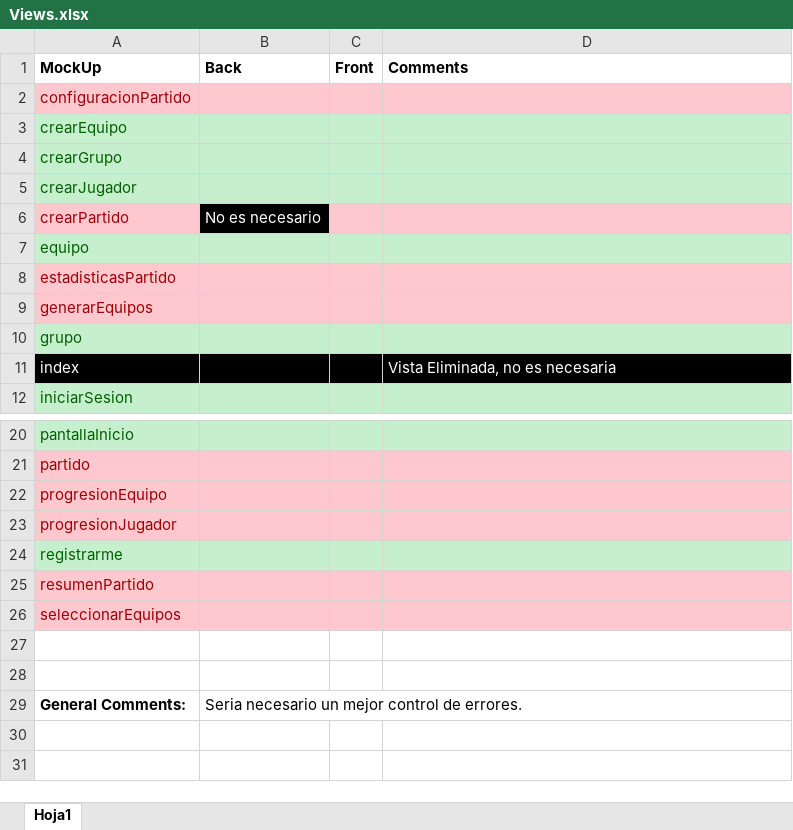
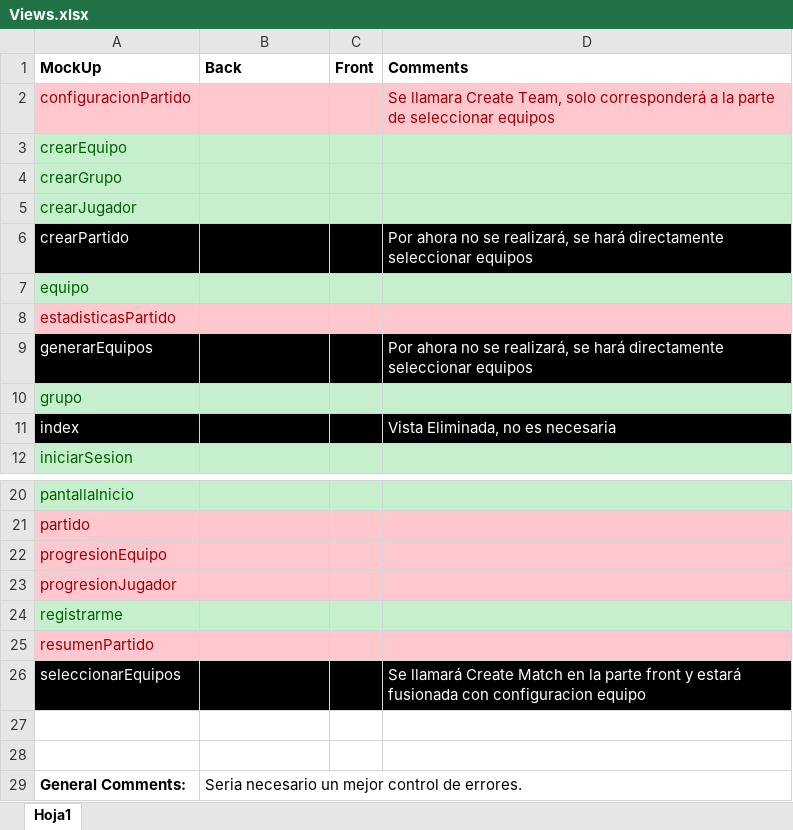
Before and after one commit to manromero/BPlayer, an Excel workbook: Tasks/Views.xlsx, sheet Hoja1, drawn as a sheet; only a part is shown, gaps mark what is left out; values as stored, in another font and other column widths than the file's, no borders; the diff names each change by its address in the sheet, - before the commit and + after, or states it on an @@ line.

```diff
--- a/Tasks/Views.xlsx (sheet Hoja1)
+++ b/Tasks/Views.xlsx (sheet Hoja1)
-D2 (Comments): (empty)
+D2 (Comments): Se llamara Create Team, solo corresponderá a la parte de seleccionar equipos
@@ A6 fill: #FFC7CE → #000000, text colour: #9C0006 → #FFFFFF @@
-B6 (Back): No es necesario
+B6 (Back): (empty)
-C6:D6 fill: #FFC7CE
+C6:D6 fill: #000000
-D6 (Comments): (empty)
+D6 (Comments): Por ahora no se realizará, se hará directamente seleccionar equipos
-A9:D9 fill: #FFC7CE
+A9:D9 fill: #000000
-A9 text colour: #9C0006
+A9 text colour: #FFFFFF
-D9 (Comments): (empty)
+D9 (Comments): Por ahora no se realizará, se hará directamente seleccionar equipos
-A26:D26 fill: #FFC7CE
+A26:D26 fill: #000000
-A26 text colour: #9C0006
+A26 text colour: #FFFFFF
-D26 (Comments): (empty)
+D26 (Comments): Se llamará Create Match en la parte front y estará fusionada con configuracion equipo
```
Also changed, not shown: 6 other files.
